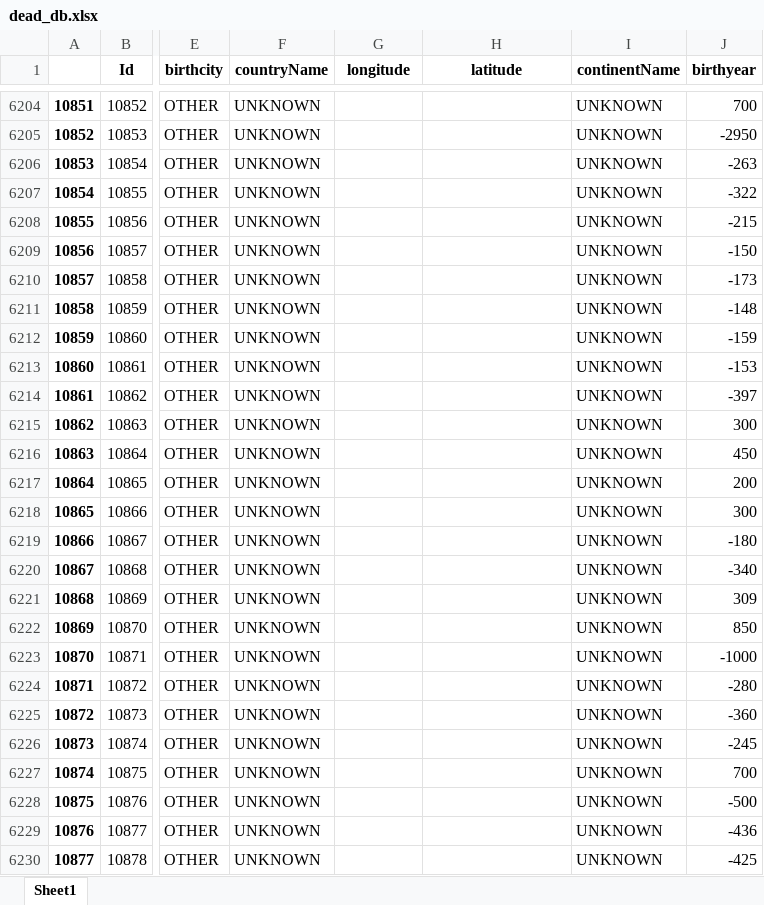
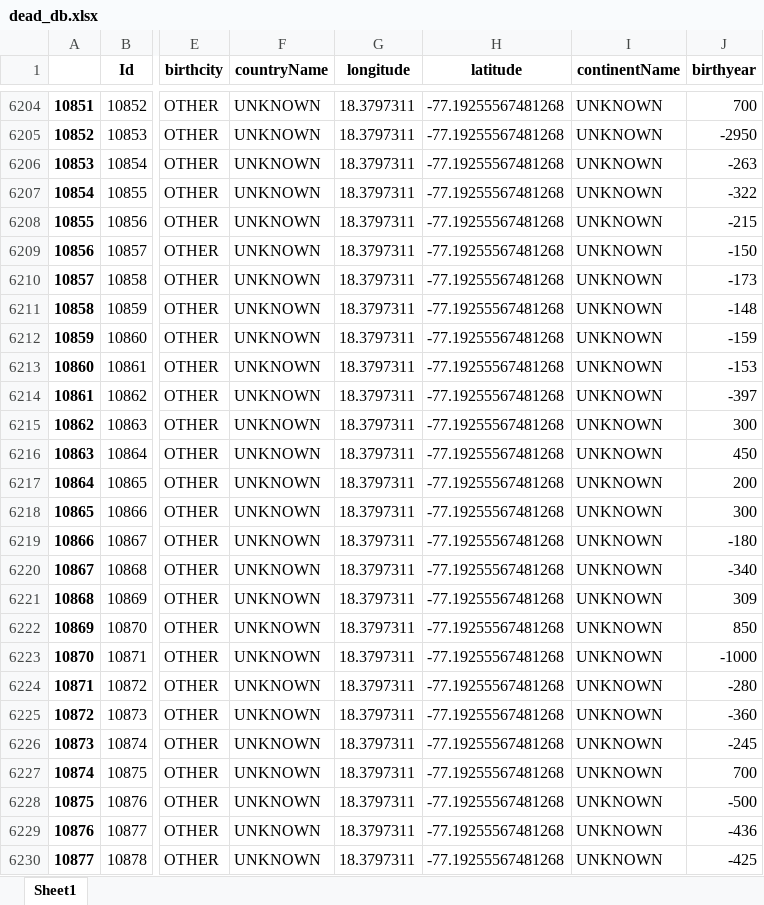
Before and after one commit to yegermaster/Deadle, an Excel workbook: data/dead_db.xlsx, sheet Sheet1, drawn as a sheet; only a part is shown, gaps mark what is left out; values as stored, in another font and other column widths than the file's, no borders; the diff covers the shown part only; the diff names each change by its address in the sheet, - before the commit and + after, or states it on an @@ line.

```diff
--- a/data/dead_db.xlsx (sheet Sheet1)
+++ b/data/dead_db.xlsx (sheet Sheet1)
-G6204:G6230 (longitude): (empty)
+G6204:G6230 (longitude): 18.3797311
-H6204:H6230 (latitude): (empty)
+H6204:H6230 (latitude): -77.19255567481268
```
Also changed, not shown: 1574 edited cells elsewhere in this sheet, 22 other files.
